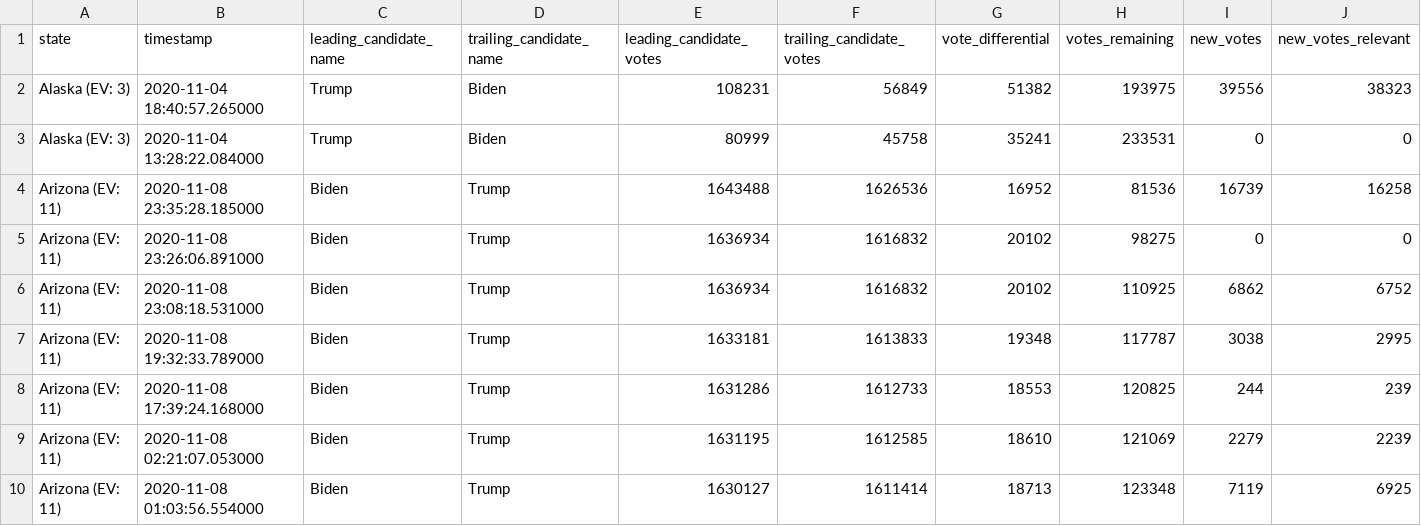
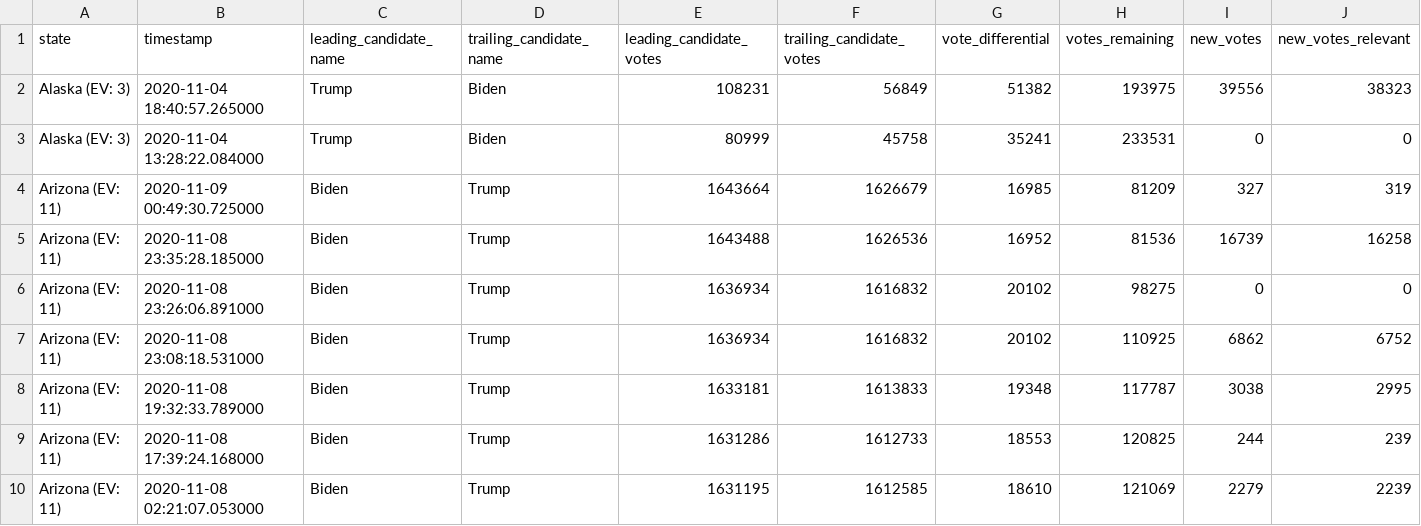
Before and after one commit to Ne02012/NYT-2020-Vote-Count_Tracker, a CSV file: battleground-state-changes.csv, drawn as a sheet; only a part is shown; the shorter side is filled out with more unchanged rows; rows hold the shown columns only; the diff names each change by its address in the sheet, - before the commit and + after, or states it on an @@ line.

```diff
--- a/battleground-state-changes.csv
+++ b/battleground-state-changes.csv
+row 4: Arizona (EV: 11) | 2020-11-09 00:49:30.725000 | Biden | Trump | 1643664 | 1626679 | 16985 | 81209 | 327 | 319
```
Also changed, not shown: 4 other files.
